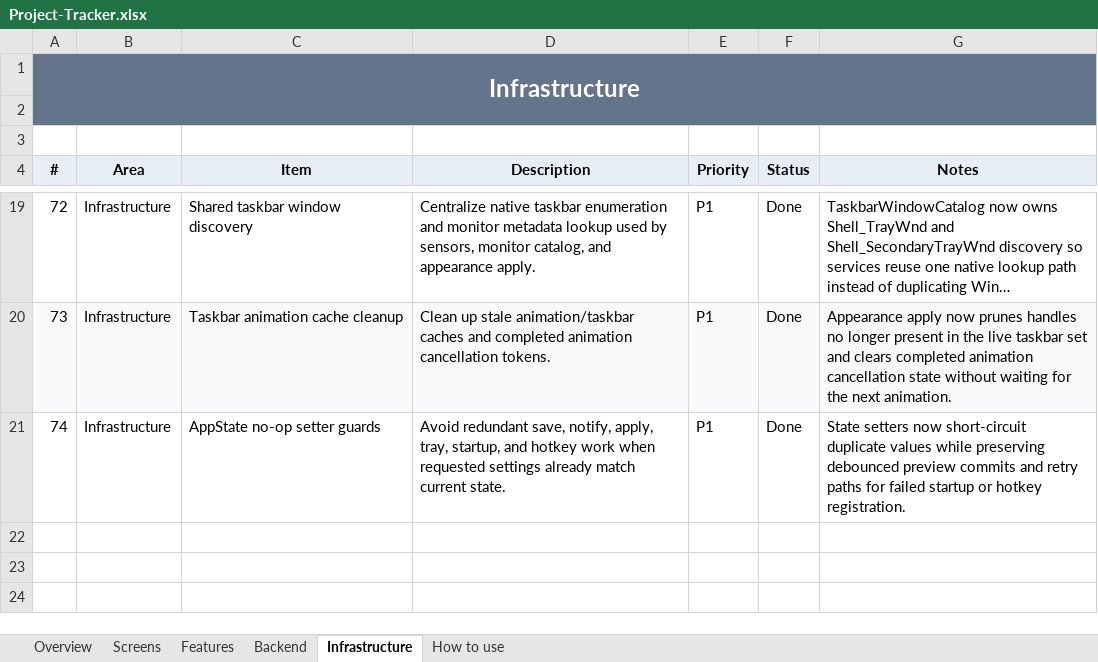
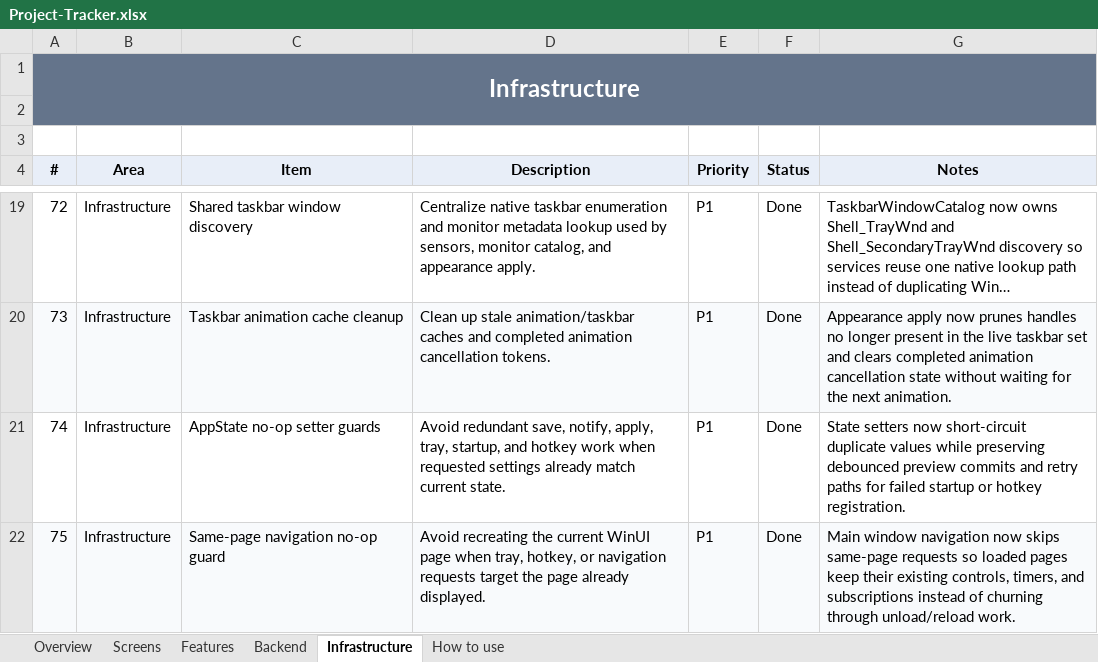
Before and after one commit to SFSorrow1968/TaskbarTransparency-WinUI, an Excel workbook: tracker/Project-Tracker.xlsx, sheet Infrastructure, drawn as a sheet; only a part is shown, gaps mark what is left out; long unchanged cells end in …; values as stored, in another font and other column widths than the file's, no borders; conditional formats not drawn; the diff names each change by its address in the sheet, - before the commit and + after, or states it on an @@ line.

Commit message:
Skip redundant page navigation

```diff
--- a/tracker/Project-Tracker.xlsx (sheet Infrastructure)
+++ b/tracker/Project-Tracker.xlsx (sheet Infrastructure)
+row 22: 75 | Infrastructure | Same-page navigation no-op guard | Avoid recreating the current WinUI page when tray, hotkey, or navigation requests target the page already displayed. | P1 | Done | Main window navigation now skips same-page requests so loaded pages keep their existing controls, timers, and subscriptions instead of churning through unload/reload work.
```
Also changed, not shown: sheet Overview, 5 other files.
